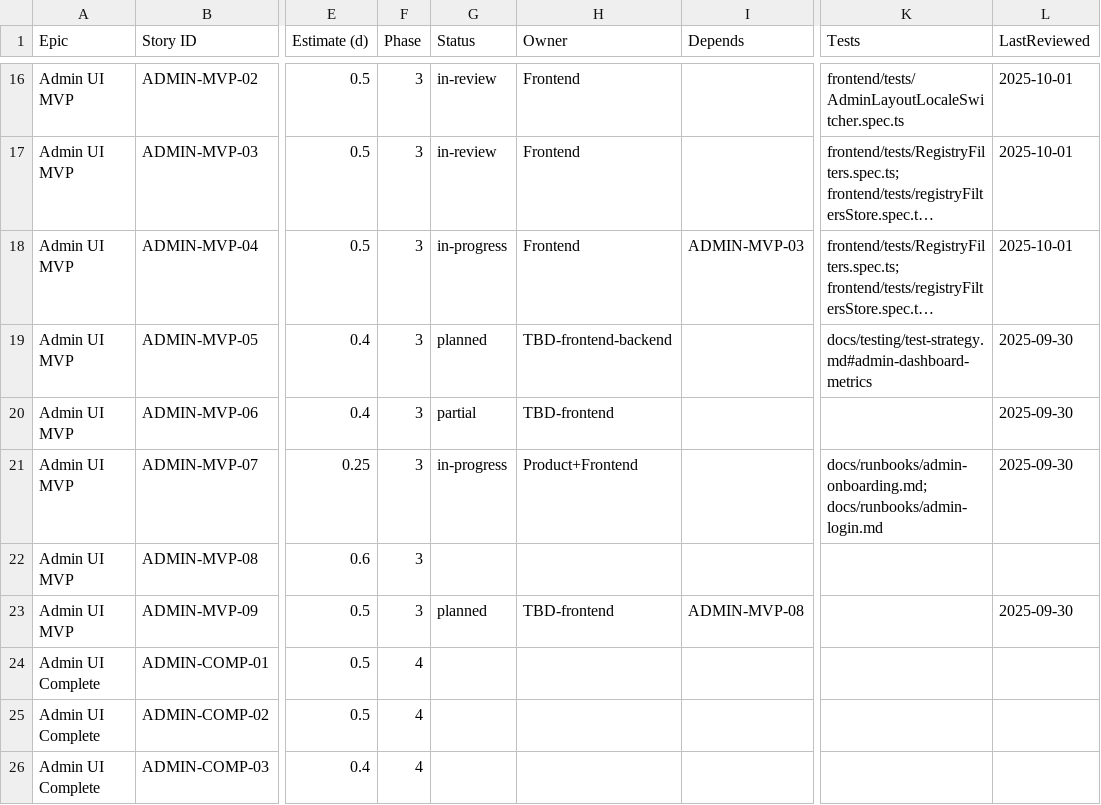
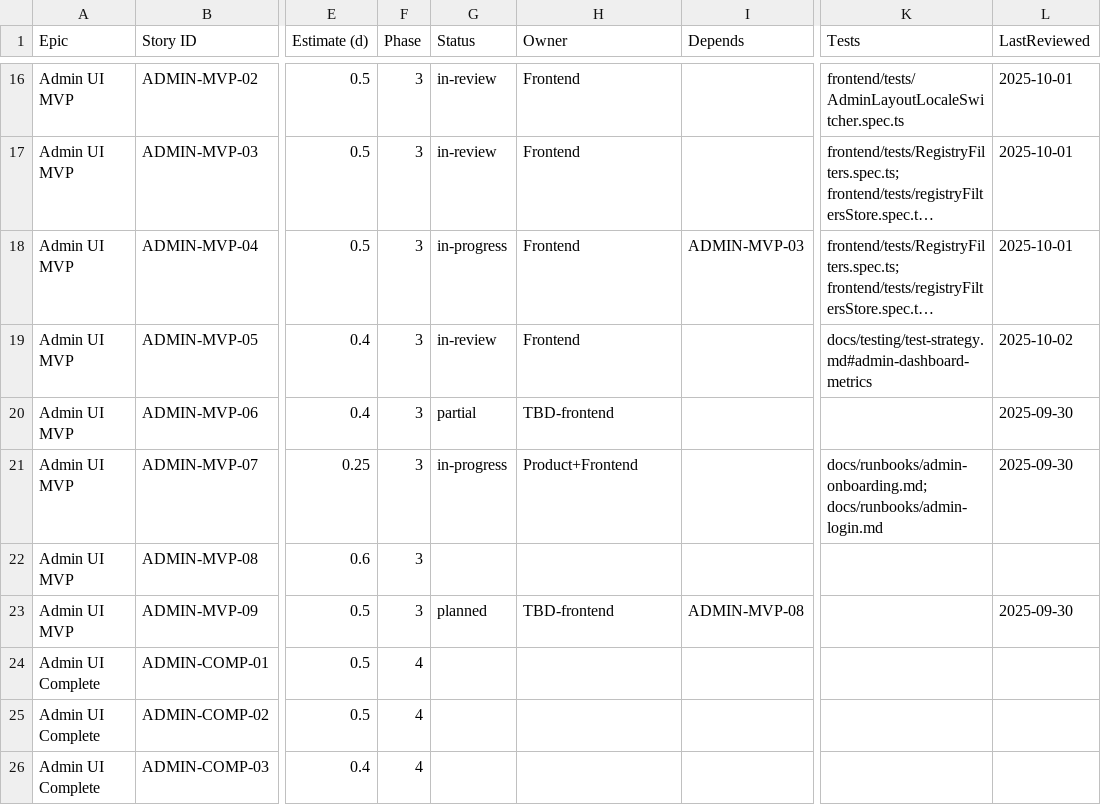
Before and after one commit to talibfitrah/albunyaantube, a CSV file: docs/backlog/product-backlog.csv, drawn as a sheet; only a part is shown, gaps mark what is left out; long unchanged cells end in …; the diff names each change by its address in the sheet, - before the commit and + after, or states it on an @@ line.

```diff
--- a/docs/backlog/product-backlog.csv
+++ b/docs/backlog/product-backlog.csv
-G19 (Status): planned
+G19 (Status): in-review
-H19 (Owner): TBD-frontend-backend
+H19 (Owner): Frontend
-L19 (LastReviewed): 2025-09-30
+L19 (LastReviewed): 2025-10-02
```
Also changed, not shown: docs/backlog/ac-traceability.csv, 8 other files.
